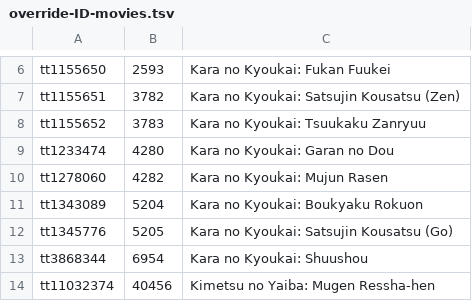
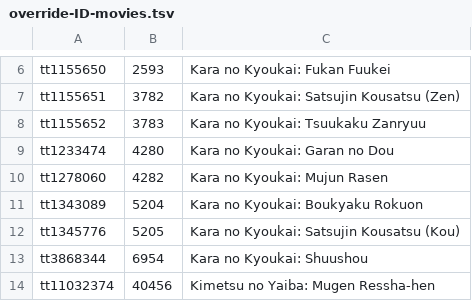
Before and after one commit to Arial-Z/Romaji-Renamer, a TSV file: override-ID-movies.tsv, drawn as a sheet; only a part is shown, gaps mark what is left out.

Commit message:
Update override-ID-movies.tsv

```diff
--- a/override-ID-movies.tsv
+++ b/override-ID-movies.tsv
@@ -11,3 +11,3 @@ tt1278060	4282	Kara no Kyoukai: Mujun Rasen
 tt1343089	5204	Kara no Kyoukai: Boukyaku Rokuon
-tt1345776	5205	Kara no Kyoukai: Satsujin Kousatsu (Go)
+tt1345776	5205	Kara no Kyoukai: Satsujin Kousatsu (Kou)
 tt3868344	6954	Kara no Kyoukai: Shuushou
```
